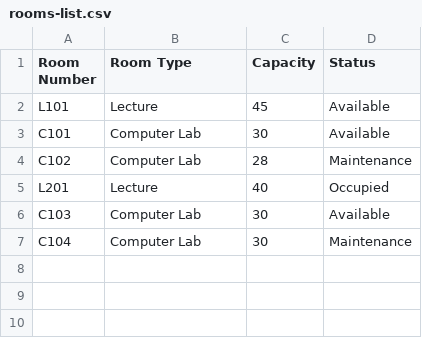
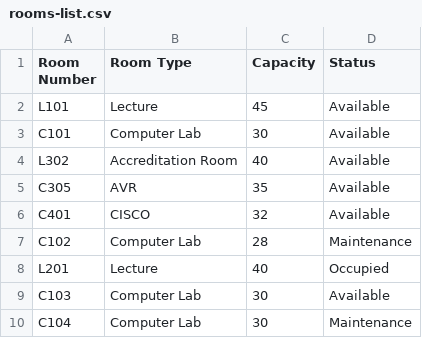
Before and after one commit to BrandonJames13/Thesis-People, a CSV file: public/csv/rooms-list.csv, drawn as a sheet; the diff names each change by its address in the sheet, - before the commit and + after, or states it on an @@ line.

Commit message:
feat: expand room type support in imports and database constraints

```diff
--- a/public/csv/rooms-list.csv
+++ b/public/csv/rooms-list.csv
+row 4: L302 | Accreditation Room | 40 | Available
+row 5: C305 | AVR | 35 | Available
+row 6: C401 | CISCO | 32 | Available
```
Also changed, not shown: public/csv/full-list.csv, 5 other files.
